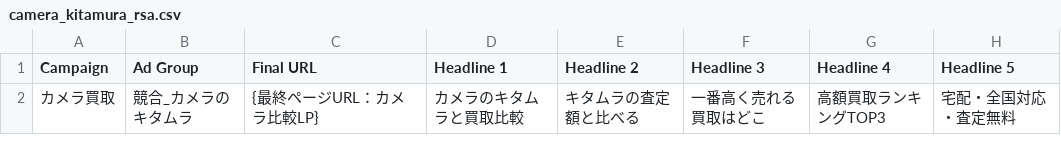
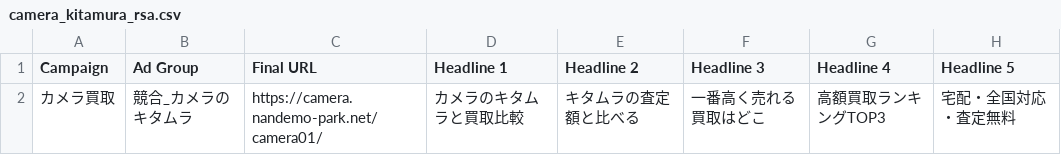
Before and after one commit to sakai-sudo/-, a CSV file: camera_kitamura_rsa.csv, drawn as a sheet; only a part is shown; the diff names each change by its address in the sheet, - before the commit and + after, or states it on an @@ line.

```diff
--- a/camera_kitamura_rsa.csv
+++ b/camera_kitamura_rsa.csv
-C2 (Final URL): {最終ページURL：カメラ比較LP}
+C2 (Final URL): https://camera.nandemo-park.net/camera01/
```
